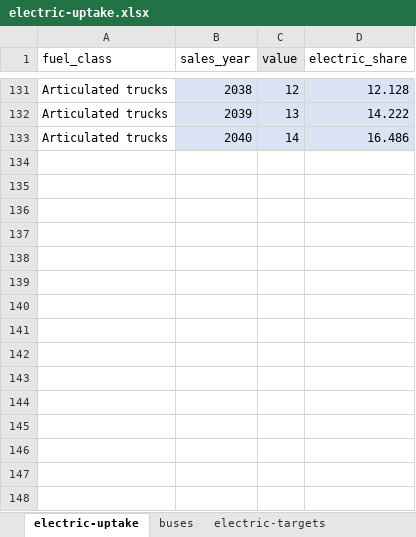
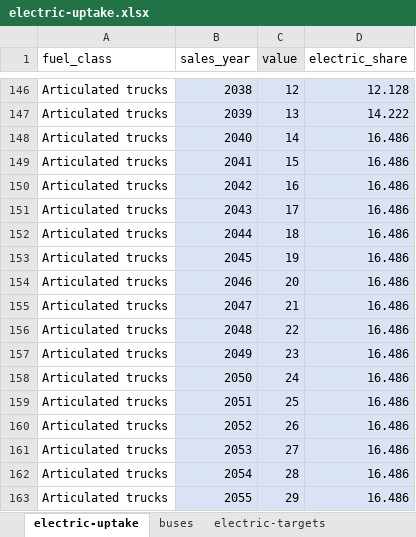
Before and after one commit to grattan/grattan-truck-model, an Excel workbook: data-raw/electric-uptake.xlsx, sheet electric-uptake, drawn as a sheet; only a part is shown, gaps mark what is left out; values as stored, in another font and other column widths than the file's, no borders; charts and pictures not drawn; the diff covers the shown part only; the diff names each change by its address in the sheet, - before the commit and + after, or states it on an @@ line.

```diff
--- a/data-raw/electric-uptake.xlsx (sheet electric-uptake)
+++ b/data-raw/electric-uptake.xlsx (sheet electric-uptake)
+row 149: Articulated trucks | 2041 | 15 | 16.486
+row 150: Articulated trucks | 2042 | 16 | 16.486
+row 151: Articulated trucks | 2043 | 17 | 16.486
+row 152: Articulated trucks | 2044 | 18 | 16.486
+row 153: Articulated trucks | 2045 | 19 | 16.486
+row 154: Articulated trucks | 2046 | 20 | 16.486
+row 155: Articulated trucks | 2047 | 21 | 16.486
+row 156: Articulated trucks | 2048 | 22 | 16.486
+row 157: Articulated trucks | 2049 | 23 | 16.486
+row 158: Articulated trucks | 2050 | 24 | 16.486
+row 159: Articulated trucks | 2051 | 25 | 16.486
+row 160: Articulated trucks | 2052 | 26 | 16.486
+row 161: Articulated trucks | 2053 | 27 | 16.486
+row 162: Articulated trucks | 2054 | 28 | 16.486
+row 163: Articulated trucks | 2055 | 29 | 16.486
```
Also changed, not shown: 15 added rows elsewhere in this sheet, sheet electric-targets, sheet buses, formulas that keep their value, charts or pictures, data-raw/BITRE-damage-costs.xlsx, 21 other files.
